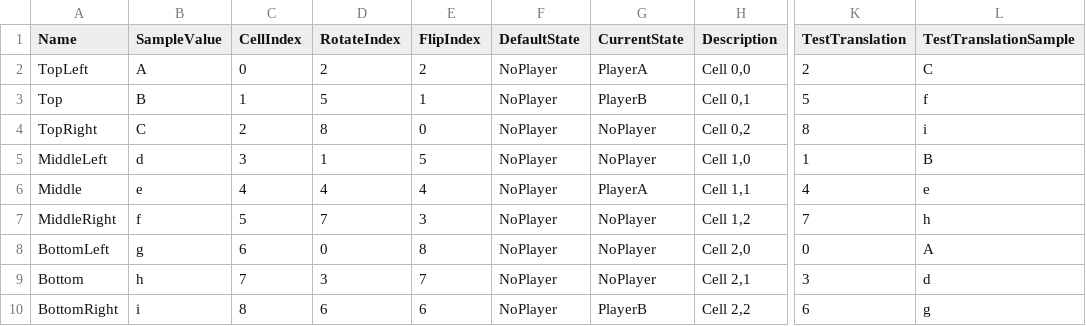
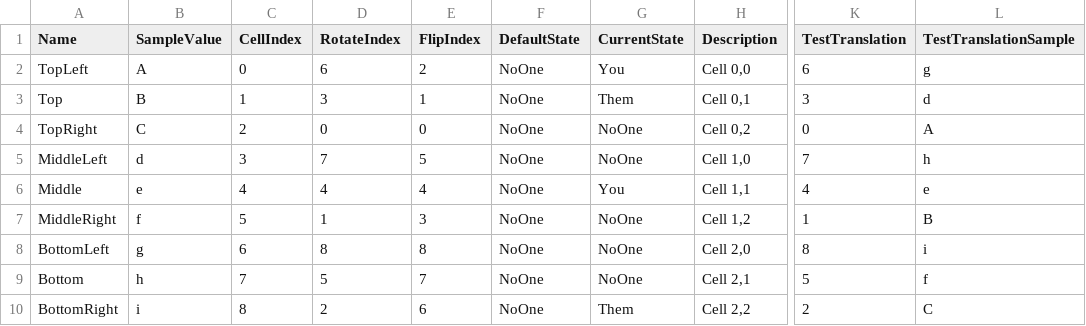
Before and after one commit to CODEiverse/TicTacToeChallenge, a CSV file: ChameleonCodeSDK/GoogleData/AdditionalResources/Cells.csv, drawn as a sheet; only a part is shown, gaps mark what is left out; the diff names each change by its address in the sheet, - before the commit and + after, or states it on an @@ line.

```diff
--- a/ChameleonCodeSDK/GoogleData/AdditionalResources/Cells.csv
+++ b/ChameleonCodeSDK/GoogleData/AdditionalResources/Cells.csv
-D2 (RotateIndex): 2
+D2 (RotateIndex): 6
-F2:F10 (DefaultState): NoPlayer
+F2:F10 (DefaultState): NoOne
-G2 (CurrentState): PlayerA
+G2 (CurrentState): You
-K2 (TestTranslation): 2
+K2 (TestTranslation): 6
-L2 (TestTranslationSample): C
+L2 (TestTranslationSample): g
-D3 (RotateIndex): 5
+D3 (RotateIndex): 3
-G3 (CurrentState): PlayerB
+G3 (CurrentState): Them
-K3 (TestTranslation): 5
+K3 (TestTranslation): 3
-L3 (TestTranslationSample): f
+L3 (TestTranslationSample): d
-D4 (RotateIndex): 8
+D4 (RotateIndex): 0
-G4:G5 (CurrentState): NoPlayer
+G4:G5 (CurrentState): NoOne
-K4 (TestTranslation): 8
+K4 (TestTranslation): 0
-L4 (TestTranslationSample): i
+L4 (TestTranslationSample): A
-D5 (RotateIndex): 1
+D5 (RotateIndex): 7
-K5 (TestTranslation): 1
+K5 (TestTranslation): 7
-L5 (TestTranslationSample): B
+L5 (TestTranslationSample): h
-G6 (CurrentState): PlayerA
+G6 (CurrentState): You
-D7 (RotateIndex): 7
+D7 (RotateIndex): 1
-G7:G9 (CurrentState): NoPlayer
+G7:G9 (CurrentState): NoOne
-K7 (TestTranslation): 7
+K7 (TestTranslation): 1
-L7 (TestTranslationSample): h
+L7 (TestTranslationSample): B
-D8 (RotateIndex): 0
+D8 (RotateIndex): 8
-K8 (TestTranslation): 0
+K8 (TestTranslation): 8
-L8 (TestTranslationSample): A
+L8 (TestTranslationSample): i
-D9 (RotateIndex): 3
+D9 (RotateIndex): 5
-K9 (TestTranslation): 3
+K9 (TestTranslation): 5
-L9 (TestTranslationSample): d
+L9 (TestTranslationSample): f
-D10 (RotateIndex): 6
+D10 (RotateIndex): 2
-G10 (CurrentState): PlayerB
+G10 (CurrentState): Them
-K10 (TestTranslation): 6
+K10 (TestTranslation): 2
-L10 (TestTranslationSample): g
+L10 (TestTranslationSample): C
```
Also changed, not shown: ChameleonCodeSDK/GoogleData/AdditionalResources/AILevels.csv, ChameleonCodeSDK/GoogleData/AdditionalResources/CellPatterns.csv, 40 other files.
